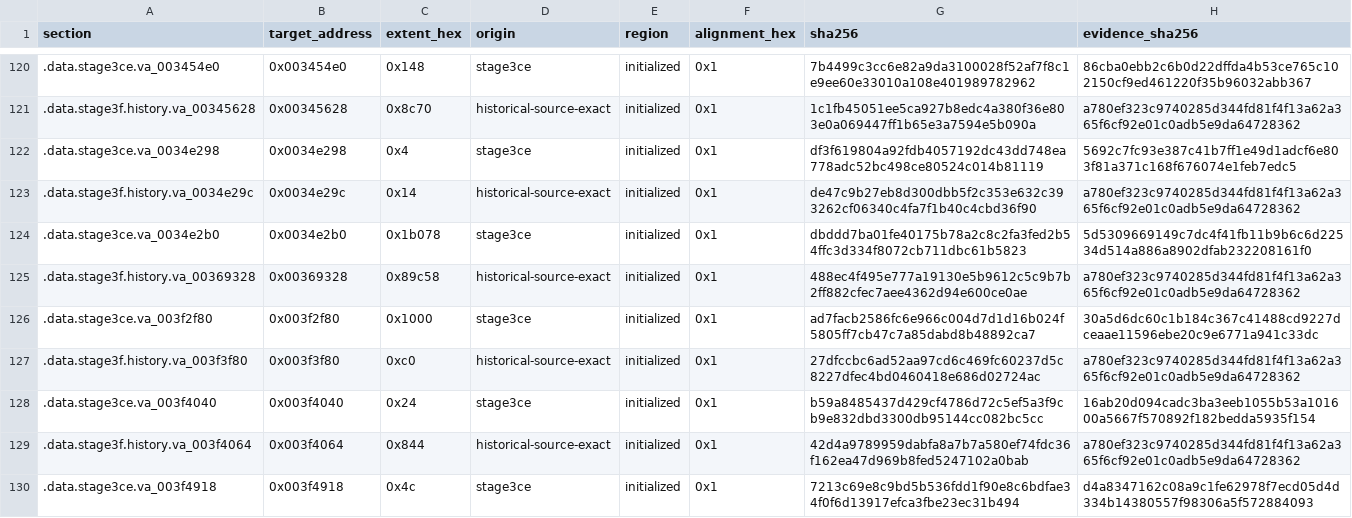
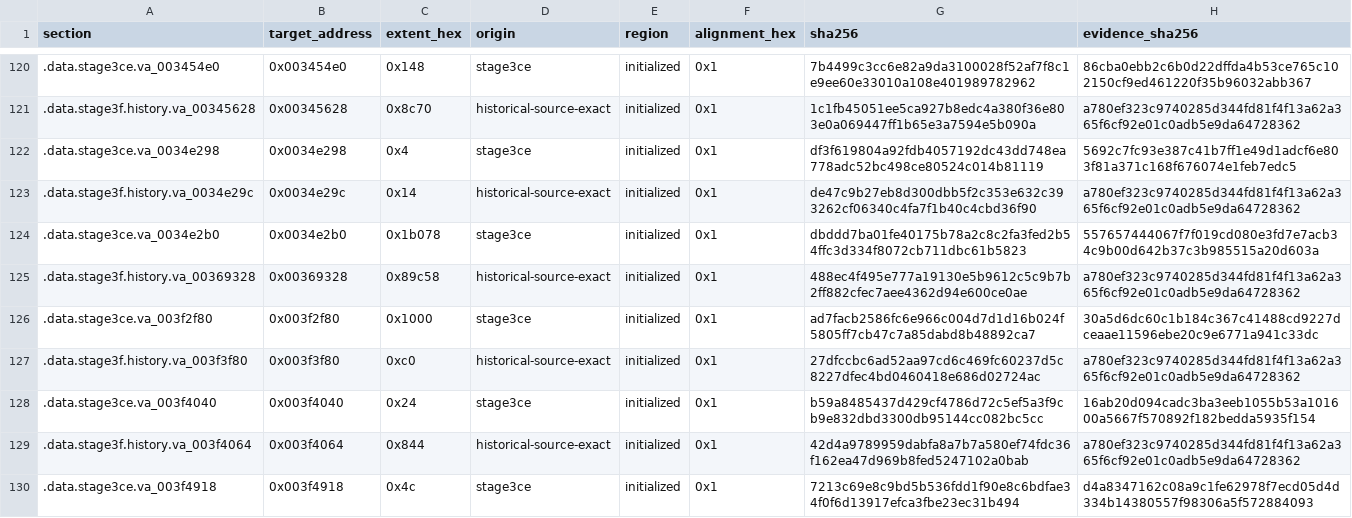
Before and after one commit to ReyFxck/SNESstation-Decomp, a TSV file: analysis/link_identity/data_backing_sections.tsv, drawn as a sheet; only a part is shown, gaps mark what is left out.

Commit message:
Refresh g_p12_memory backing evidence for S9xGetWord

```diff
--- a/analysis/link_identity/data_backing_sections.tsv
+++ b/analysis/link_identity/data_backing_sections.tsv
@@ -123,3 +123,3 @@ section	target_address	extent_hex	origin	region	alignment_hex	sha256	evidence_sh
 .data.stage3f.history.va_0034e29c	0x0034e29c	0x14	historical-source-exact	initialized	0x1	de47c9b27eb8d300dbb5f2c353e632c393262cf06340c4fa7f1b40c4cbd36f90	a780ef323c9740285d344fd81f4f13a62a365f6cf92e01c0adb5e9da64728362
-.data.stage3ce.va_0034e2b0	0x0034e2b0	0x1b078	stage3ce	initialized	0x1	dbddd7ba01fe40175b78a2c8c2fa3fed2b54ffc3d334f8072cb711dbc61b5823	5d5309669149c7dc4f41fb11b9b6c6d22534d514a886a8902dfab232208161f0
+.data.stage3ce.va_0034e2b0	0x0034e2b0	0x1b078	stage3ce	initialized	0x1	dbddd7ba01fe40175b78a2c8c2fa3fed2b54ffc3d334f8072cb711dbc61b5823	557657444067f7f019cd080e3fd7e7acb34c9b00d642b37c3b985515a20d603a
 .data.stage3f.history.va_00369328	0x00369328	0x89c58	historical-source-exact	initialized	0x1	488ec4f495e777a19130e5b9612c5c9b7b2ff882cfec7aee4362d94e600ce0ae	a780ef323c9740285d344fd81f4f13a62a365f6cf92e01c0adb5e9da64728362
```
